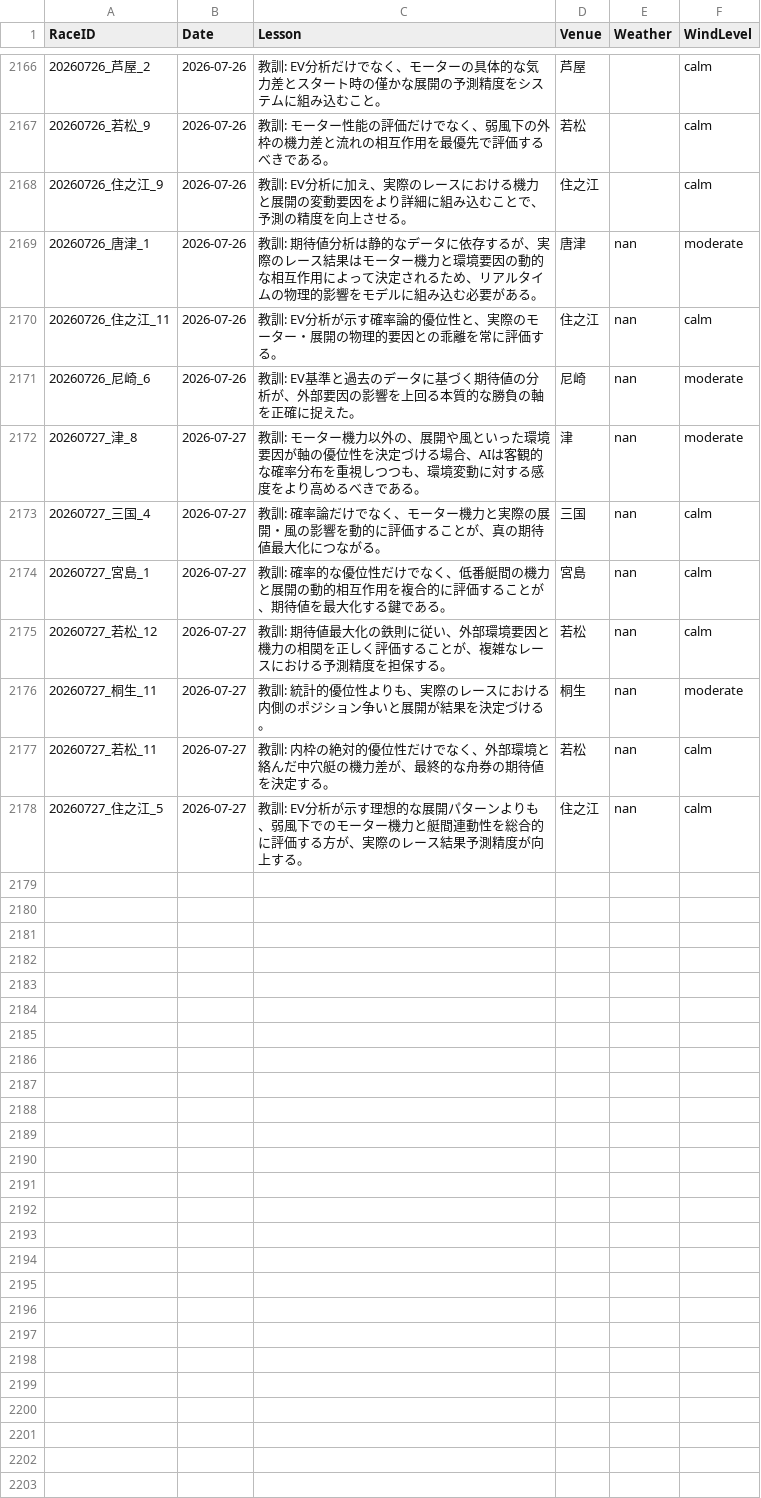
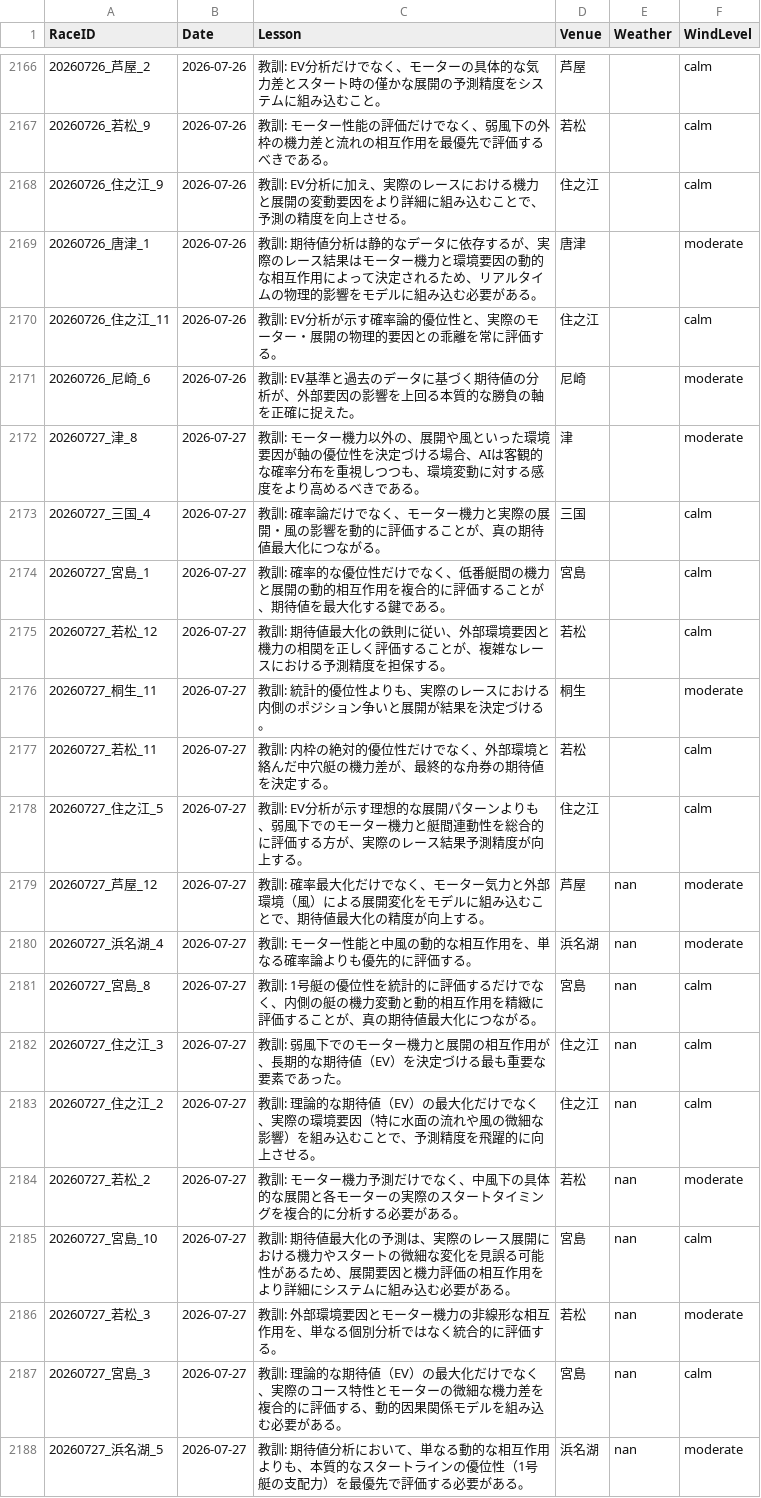
Before and after one commit to kids-masaru/Play, a CSV file: daily_data/daily_reflections.csv, drawn as a sheet; only a part is shown, gaps mark what is left out.

Commit message:
Auto-update dashboard data: 2026-10-20 06:07:18

```diff
--- a/daily_data/daily_reflections.csv
+++ b/daily_data/daily_reflections.csv
@@ -2171,11 +2171,21 @@ RaceID,Date,Lesson,Venue,Weather,WindLevel
 20260726_住之江_9,2026-07-26,教訓: EV分析に加え、実際のレースにおける機力と展開の変動要因をより詳細に組み込むことで、予測の精度を向上させる。,住之江,,calm
-20260726_唐津_1,2026-07-26,教訓: 期待値分析は静的なデータに依存するが、実際のレース結果はモーター機力と環境要因の動的な相互作用によって決定されるため、リアルタイムの物理的影響をモデルに組み込む必要がある。,唐津,nan,moderate
-20260726_住之江_11,2026-07-26,教訓: EV分析が示す確率論的優位性と、実際のモーター・展開の物理的要因との乖離を常に評価する。,住之江,nan,calm
-20260726_尼崎_6,2026-07-26,教訓: EV基準と過去のデータに基づく期待値の分析が、外部要因の影響を上回る本質的な勝負の軸を正確に捉えた。,尼崎,nan,moderate
-20260727_津_8,2026-07-27,教訓: モーター機力以外の、展開や風といった環境要因が軸の優位性を決定づける場合、AIは客観的な確率分布を重視しつつも、環境変動に対する感度をより高めるべきである。,津,nan,moderate
-20260727_三国_4,2026-07-27,教訓: 確率論だけでなく、モーター機力と実際の展開・風の影響を動的に評価することが、真の期待値最大化につながる。,三国,nan,calm
-20260727_宮島_1,2026-07-27,教訓: 確率的な優位性だけでなく、低番艇間の機力と展開の動的相互作用を複合的に評価することが、期待値を最大化する鍵である。,宮島,nan,calm
-20260727_若松_12,2026-07-27,教訓: 期待値最大化の鉄則に従い、外部環境要因と機力の相関を正しく評価することが、複雑なレースにおける予測精度を担保する。,若松,nan,calm
-20260727_桐生_11,2026-07-27,教訓: 統計的優位性よりも、実際のレースにおける内側のポジション争いと展開が結果を決定づける。,桐生,nan,moderate
-20260727_若松_11,2026-07-27,教訓: 内枠の絶対的優位性だけでなく、外部環境と絡んだ中穴艇の機力差が、最終的な舟券の期待値を決定する。,若松,nan,calm
-20260727_住之江_5,2026-07-27,教訓: EV分析が示す理想的な展開パターンよりも、弱風下でのモーター機力と艇間連動性を総合的に評価する方が、実際のレース結果予測精度が向上する。,住之江,nan,calm
+20260726_唐津_1,2026-07-26,教訓: 期待値分析は静的なデータに依存するが、実際のレース結果はモーター機力と環境要因の動的な相互作用によって決定されるため、リアルタイムの物理的影響をモデルに組み込む必要がある。,唐津,,moderate
+20260726_住之江_11,2026-07-26,教訓: EV分析が示す確率論的優位性と、実際のモーター・展開の物理的要因との乖離を常に評価する。,住之江,,calm
+20260726_尼崎_6,2026-07-26,教訓: EV基準と過去のデータに基づく期待値の分析が、外部要因の影響を上回る本質的な勝負の軸を正確に捉えた。,尼崎,,moderate
+20260727_津_8,2026-07-27,教訓: モーター機力以外の、展開や風といった環境要因が軸の優位性を決定づける場合、AIは客観的な確率分布を重視しつつも、環境変動に対する感度をより高めるべきである。,津,,moderate
+20260727_三国_4,2026-07-27,教訓: 確率論だけでなく、モーター機力と実際の展開・風の影響を動的に評価することが、真の期待値最大化につながる。,三国,,calm
+20260727_宮島_1,2026-07-27,教訓: 確率的な優位性だけでなく、低番艇間の機力と展開の動的相互作用を複合的に評価することが、期待値を最大化する鍵である。,宮島,,calm
+20260727_若松_12,2026-07-27,教訓: 期待値最大化の鉄則に従い、外部環境要因と機力の相関を正しく評価することが、複雑なレースにおける予測精度を担保する。,若松,,calm
+20260727_桐生_11,2026-07-27,教訓: 統計的優位性よりも、実際のレースにおける内側のポジション争いと展開が結果を決定づける。,桐生,,moderate
+20260727_若松_11,2026-07-27,教訓: 内枠の絶対的優位性だけでなく、外部環境と絡んだ中穴艇の機力差が、最終的な舟券の期待値を決定する。,若松,,calm
+20260727_住之江_5,2026-07-27,教訓: EV分析が示す理想的な展開パターンよりも、弱風下でのモーター機力と艇間連動性を総合的に評価する方が、実際のレース結果予測精度が向上する。,住之江,,calm
+20260727_芦屋_12,2026-07-27,教訓: 確率最大化だけでなく、モーター気力と外部環境（風）による展開変化をモデルに組み込むことで、期待値最大化の精度が向上する。,芦屋,nan,moderate
+20260727_浜名湖_4,2026-07-27,教訓: モーター性能と中風の動的な相互作用を、単なる確率論よりも優先的に評価する。,浜名湖,nan,moderate
+20260727_宮島_8,2026-07-27,教訓: 1号艇の優位性を統計的に評価するだけでなく、内側の艇の機力変動と動的相互作用を精緻に評価することが、真の期待値最大化につながる。,宮島,nan,calm
+20260727_住之江_3,2026-07-27,教訓: 弱風下でのモーター機力と展開の相互作用が、長期的な期待値（EV）を決定づける最も重要な要素であった。,住之江,nan,calm
+20260727_住之江_2,2026-07-27,教訓: 理論的な期待値（EV）の最大化だけでなく、実際の環境要因（特に水面の流れや風の微細な影響）を組み込むことで、予測精度を飛躍的に向上させる。,住之江,nan,calm
+20260727_若松_2,2026-07-27,教訓: モーター機力予測だけでなく、中風下の具体的な展開と各モーターの実際のスタートタイミングを複合的に分析する必要がある。,若松,nan,moderate
+20260727_宮島_10,2026-07-27,教訓: 期待値最大化の予測は、実際のレース展開における機力やスタートの微細な変化を見誤る可能性があるため、展開要因と機力評価の相互作用をより詳細にシステムに組み込む必要がある。,宮島,nan,calm
+20260727_若松_3,2026-07-27,教訓: 外部環境要因とモーター機力の非線形な相互作用を、単なる個別分析ではなく統合的に評価する。,若松,nan,moderate
+20260727_宮島_3,2026-07-27,教訓: 理論的な期待値（EV）の最大化だけでなく、実際のコース特性とモーターの微細な機力差を複合的に評価する、動的因果関係モデルを組み込む必要がある。,宮島,nan,calm
+20260727_浜名湖_5,2026-07-27,教訓: 期待値分析において、単なる動的な相互作用よりも、本質的なスタートラインの優位性（1号艇の支配力）を最優先で評価する必要がある。,浜名湖,nan,moderate
```
Also changed, not shown: dashboard/public/daily_data/daily_gemini_predictions.csv, dashboard/public/daily_data/daily_reflections.csv, 7 other files.
